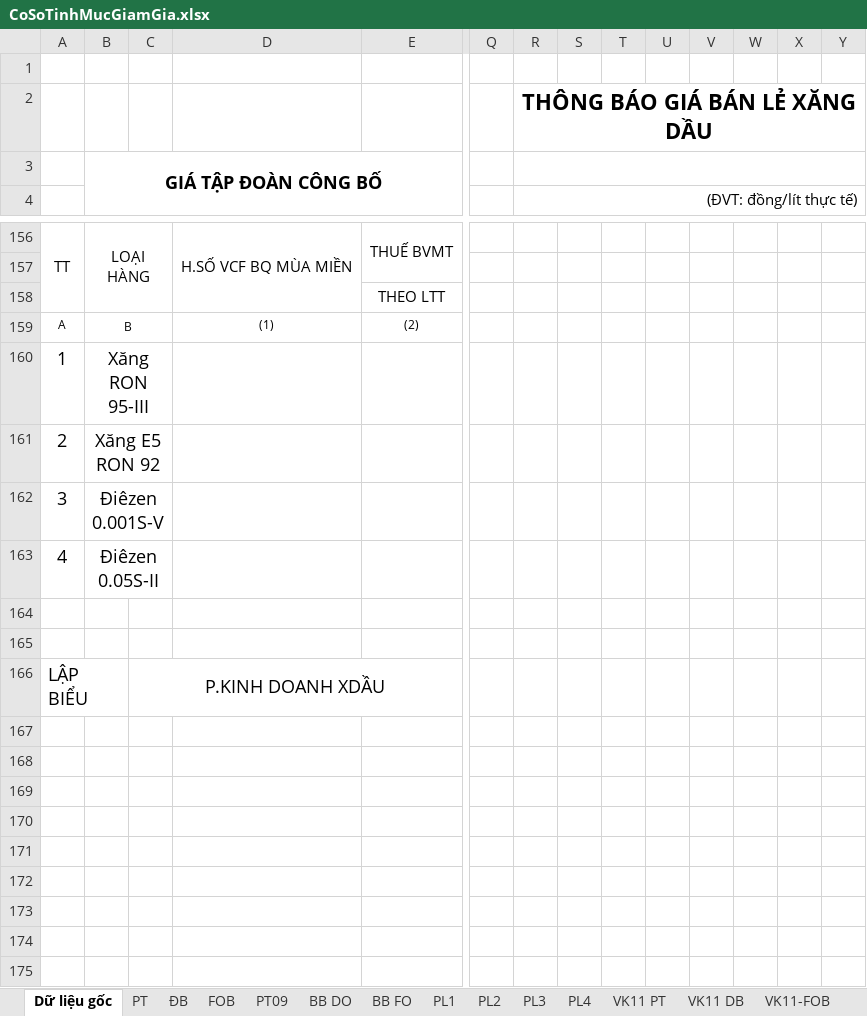
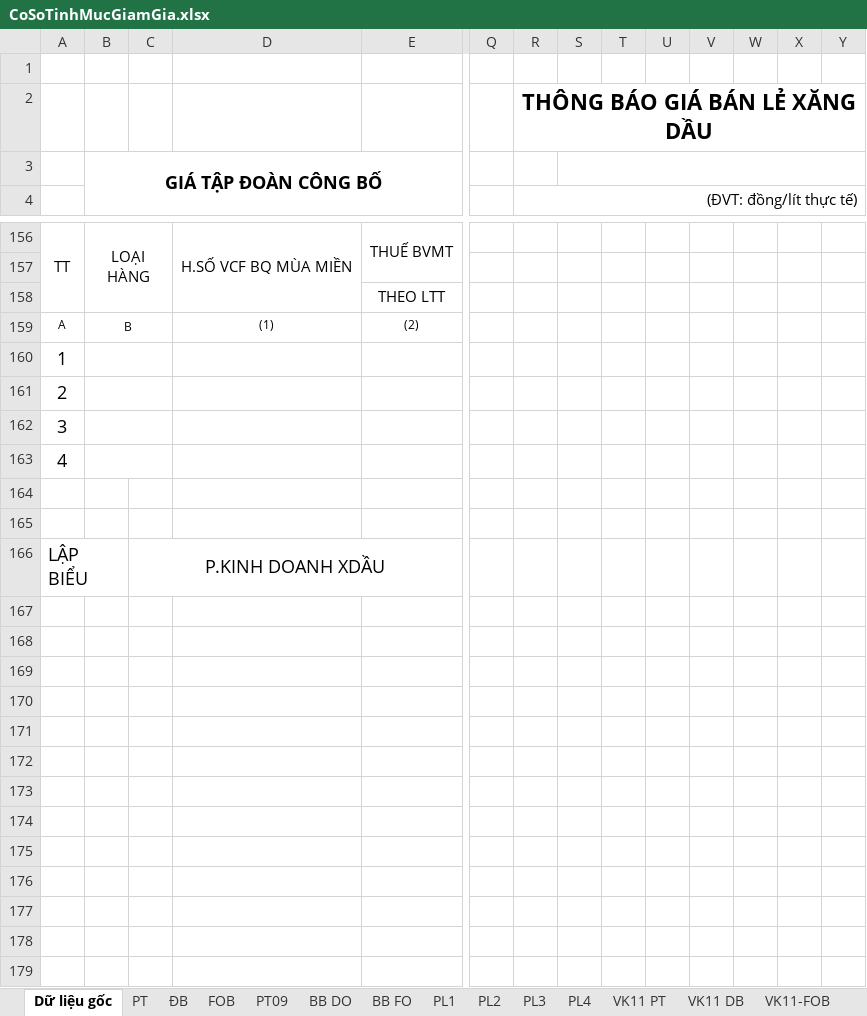
Before and after one commit to lehlong/TMS_PLX, an Excel workbook: TMS_API/DMS.API/Template/CoSoTinhMucGiamGia.xlsx, sheet Dữ liệu gốc, drawn as a sheet; only a part is shown, gaps mark what is left out; values as stored, in another font and other column widths than the file's, no borders; conditional formats not drawn; rows hold the shown columns only; the diff covers the shown part only; the diff names each change by its address in the sheet, - before the commit and + after, or states it on an @@ line.

Commit message:
update xuất excel

```diff
--- a/TMS_API/DMS.API/Template/CoSoTinhMucGiamGia.xlsx (sheet Dữ liệu gốc)
+++ b/TMS_API/DMS.API/Template/CoSoTinhMucGiamGia.xlsx (sheet Dữ liệu gốc)
-R3:Y3 merged
+S3:Y3 merged
-B160: Xăng RON 95-III
+B160: (empty)
-B161: Xăng E5 RON 92
+B161: (empty)
-B162: Điêzen 0.001S-V
+B162: (empty)
-B163: Điêzen 0.05S-II
+B163: (empty)
-row 167: (empty)
-row 168: (empty)
-row 169: (empty)
-row 170: (empty)
-row 171: (empty)
-row 172: (empty)
-row 173: (empty)
-row 174: (empty)
-row 175: (empty)
```
Also changed, not shown: 17 removed rows, 6 edited cells, cell formats and merged cells elsewhere in this sheet, 1 other file.
